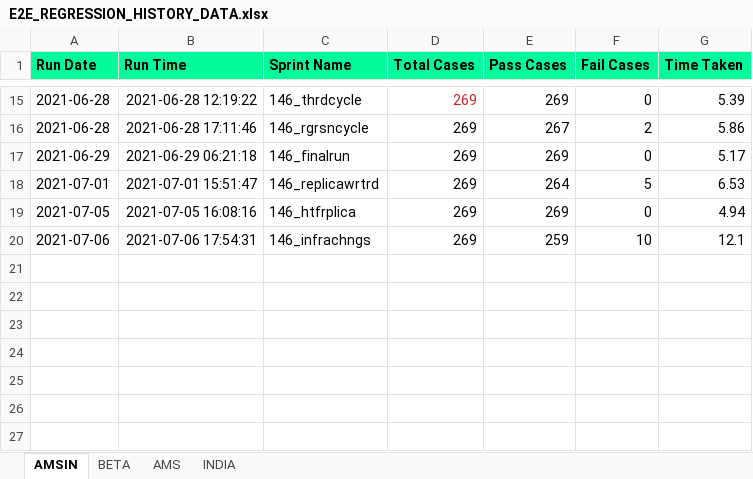
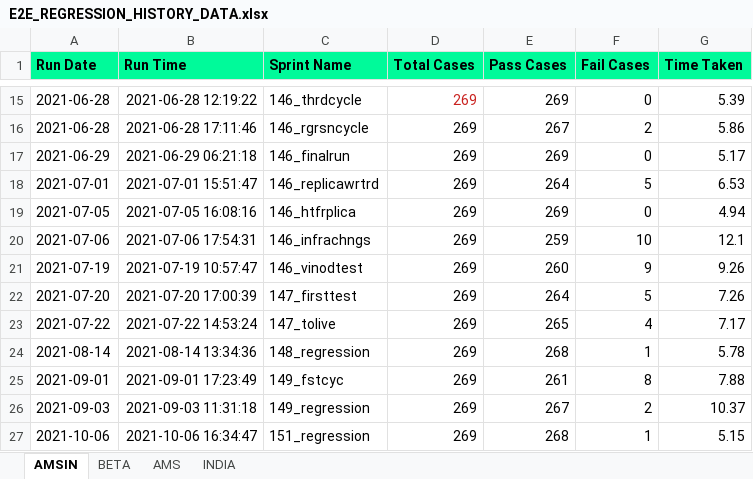
Before and after one commit to Vinod-E/POMdataDriven, an Excel workbook: Reports/Graph_Sprint_Data/E2E_REGRESSION_HISTORY_DATA.xlsx, sheet AMSIN, drawn as a sheet; only a part is shown, gaps mark what is left out; values as stored, in another font and other column widths than the file's, no borders; the diff names each change by its address in the sheet, - before the commit and + after, or states it on an @@ line.

```diff
--- a/Reports/Graph_Sprint_Data/E2E_REGRESSION_HISTORY_DATA.xlsx (sheet AMSIN)
+++ b/Reports/Graph_Sprint_Data/E2E_REGRESSION_HISTORY_DATA.xlsx (sheet AMSIN)
+row 21: 2021-07-19 | 2021-07-19 10:57:47 | 146_vinodtest | 269 | 260 | 9 | 9.26
+row 22: 2021-07-20 | 2021-07-20 17:00:39 | 147_firsttest | 269 | 264 | 5 | 7.26
+row 23: 2021-07-22 | 2021-07-22 14:53:24 | 147_tolive | 269 | 265 | 4 | 7.17
+row 24: 2021-08-14 | 2021-08-14 13:34:36 | 148_regression | 269 | 268 | 1 | 5.78
+row 25: 2021-09-01 | 2021-09-01 17:23:49 | 149_fstcyc | 269 | 261 | 8 | 7.88
+row 26: 2021-09-03 | 2021-09-03 11:31:18 | 149_regression | 269 | 267 | 2 | 10.37
+row 27: 2021-10-06 | 2021-10-06 16:34:47 | 151_regression | 269 | 268 | 1 | 5.15
```
Also changed, not shown: sheet AMS, sheet BETA, Reports/Graph_Sprint_Data/HELP_DESK_QUERY_HISTORY_DATA.xlsx, Reports/Graph_Sprint_Data/MANAGE_INTERVIEWERS_HISTORY_DATA.xlsx, 48 other files.
